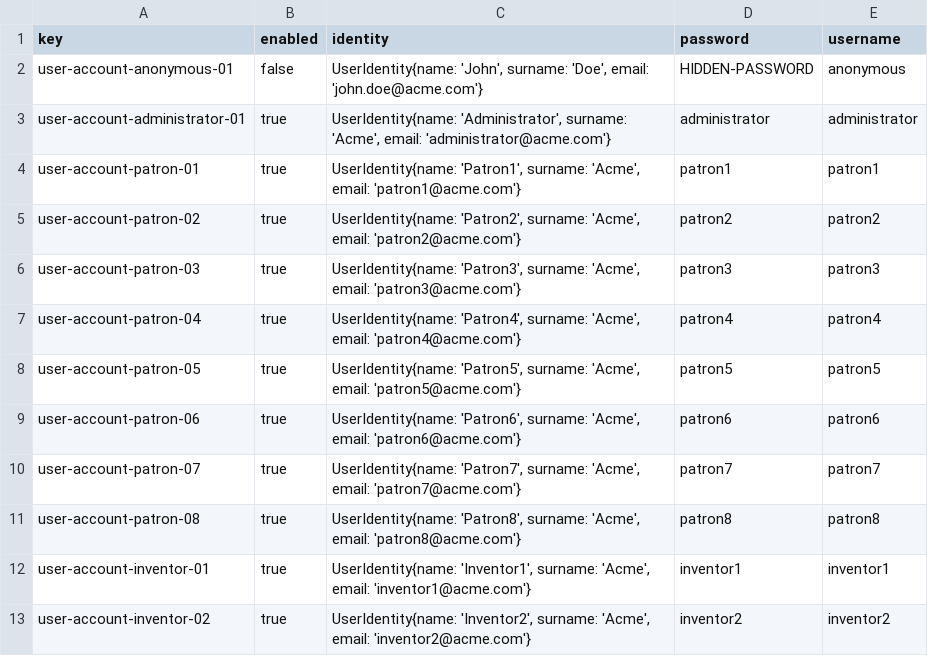
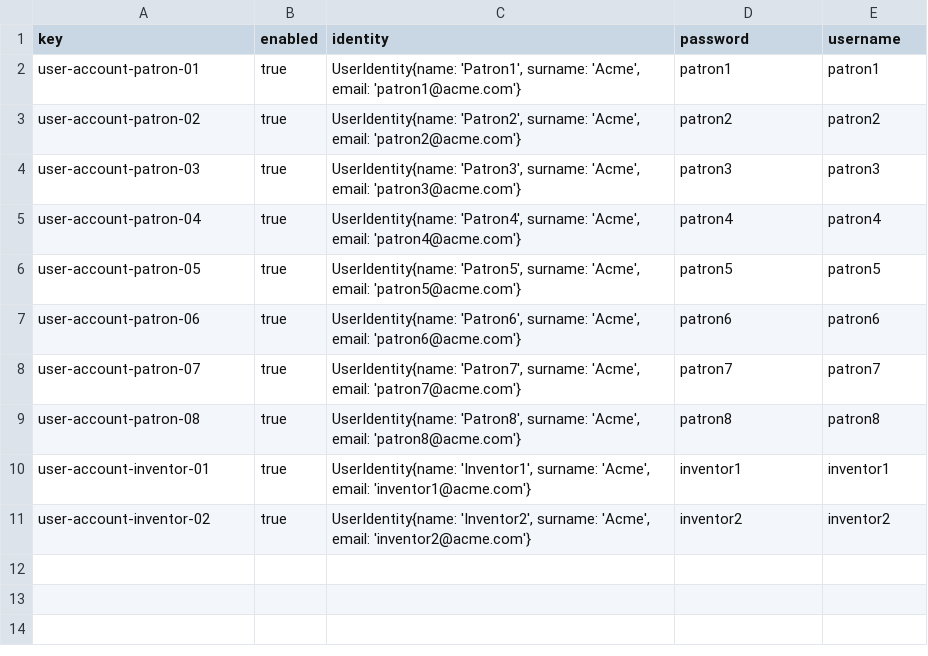
Before and after one commit to marmarave/Acme-Toolkits, a CSV file: src/main/webapp/WEB-INF/resources/sample-data/user-account.csv, drawn as a sheet; the diff names each change by its address in the sheet, - before the commit and + after, or states it on an @@ line.

```diff
--- a/src/main/webapp/WEB-INF/resources/sample-data/user-account.csv
+++ b/src/main/webapp/WEB-INF/resources/sample-data/user-account.csv
-row 2: user-account-anonymous-01 | false | UserIdentity{name: 'John', surname: 'Doe', email: 'john.doe@acme.com'} | HIDDEN-PASSWORD | anonymous
-row 3: user-account-administrator-01 | true | UserIdentity{name: 'Administrator', surname: 'Acme', email: 'administrator@acme.com'} | administrator | administrator
```
Also changed, not shown: src/main/webapp/WEB-INF/resources/sample-data/patron.csv, 1 other file.
